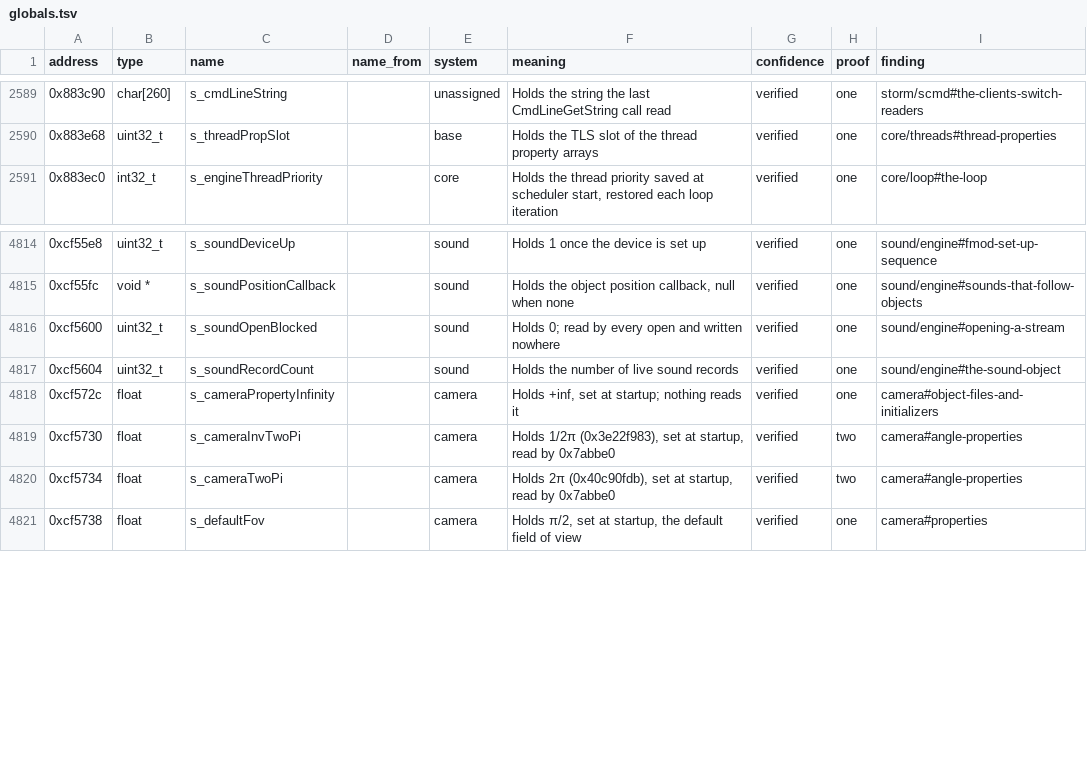
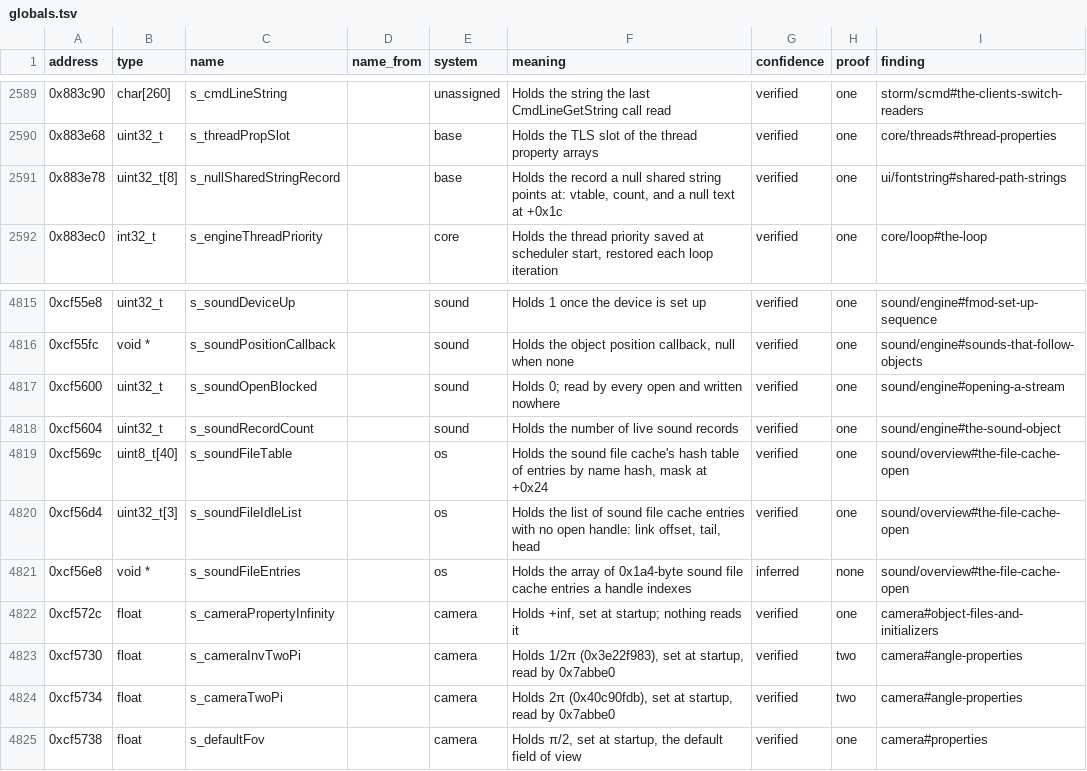
Before and after one commit to samwhosung/benilla-re, a TSV file: symbols/globals.tsv, drawn as a sheet; only a part is shown, gaps mark what is left out; the diff names each change by its address in the sheet, - before the commit and + after, or states it on an @@ line.

```diff
--- a/symbols/globals.tsv
+++ b/symbols/globals.tsv
+row 2591: 0x883e78 | uint32_t[8] | s_nullSharedStringRecord |  | base | Holds the record a null shared string points at: vtable, count, and a null text at +0x1c | verified | one | ui/fontstring#shared-path-strings
+row 4819: 0xcf569c | uint8_t[40] | s_soundFileTable |  | os | Holds the sound file cache's hash table of entries by name hash, mask at +0x24 | verified | one | sound/overview#the-file-cache-open
+row 4820: 0xcf56d4 | uint32_t[3] | s_soundFileIdleList |  | os | Holds the list of sound file cache entries with no open handle: link offset, tail, head | verified | one | sound/overview#the-file-cache-open
+row 4821: 0xcf56e8 | void * | s_soundFileEntries |  | os | Holds the array of 0x1a4-byte sound file cache entries a handle indexes | inferred | none | sound/overview#the-file-cache-open
```
Also changed, not shown: 12 other files.
